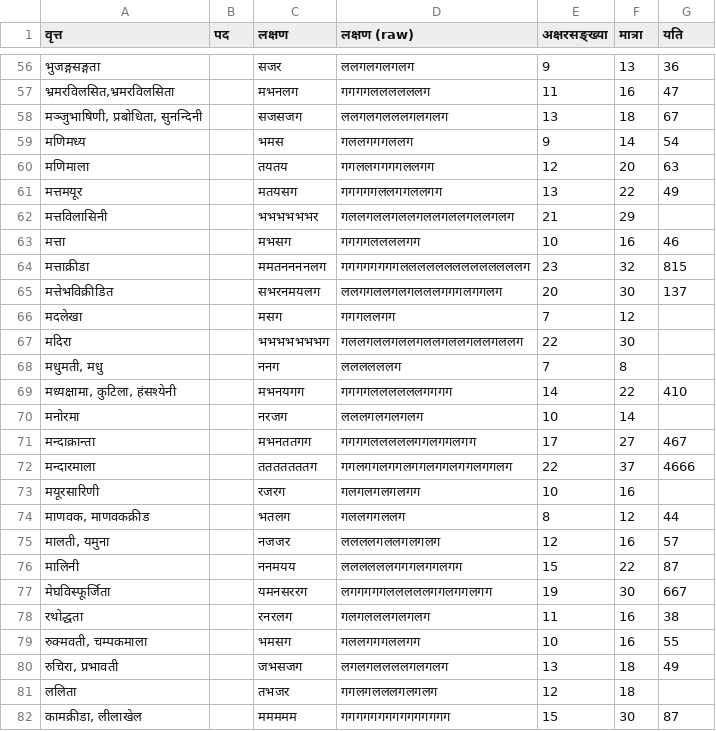
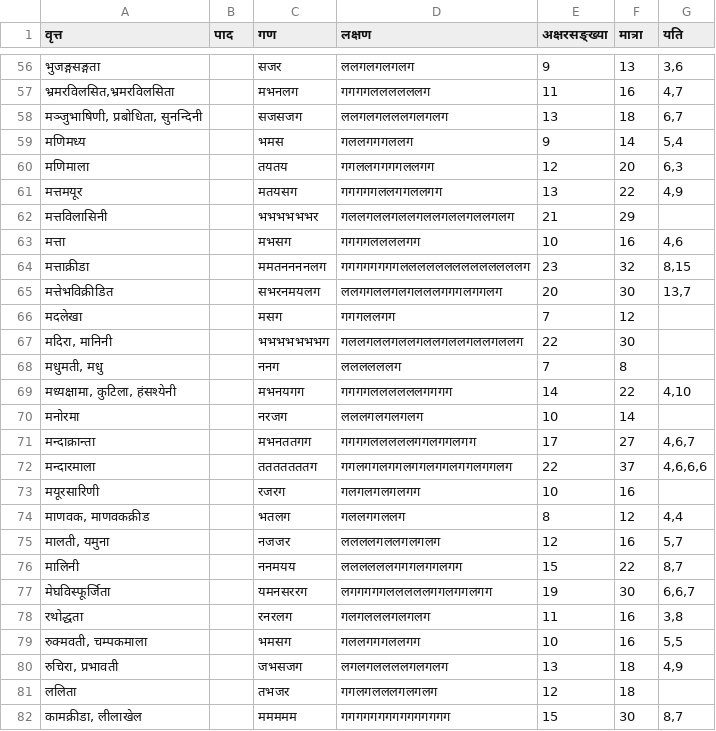
Before and after one commit to hrishikeshrt/chanda, a CSV file: chanda/data/chanda_sama.csv, drawn as a sheet; only a part is shown, gaps mark what is left out; the diff covers the shown part only.

```diff
--- a/chanda/data/chanda_sama.csv
+++ b/chanda/data/chanda_sama.csv
@@ -1 +1 @@
-वृत्त,पद,लक्षण,लक्षण (raw),अक्षरसङ्ख्या,मात्रा,यति
+वृत्त,पाद,गण,लक्षण,अक्षरसङ्ख्या,मात्रा,यति
@@ -56,27 +56,27 @@
-भुजङ्गसङ्गता,,सजर,ललगलगलगलग,9,13,36
-"भ्रमरविलसित,भ्रमरविलसिता",,मभनलग,गगगगललललललग,11,16,47
-"मञ्जुभाषिणी, प्रबोधिता, सुनन्दिनी",,सजसजग,ललगलगलललगलगलग,13,18,67
-मणिमध्य,,भमस,गललगगगललग,9,14,54
-मणिमाला,,तयतय,गगललगगगगललगग,12,20,63
-मत्तमयूर,,मतयसग,गगगगगललगगललगग,13,22,49
+भुजङ्गसङ्गता,,सजर,ललगलगलगलग,9,13,"3,6"
+"भ्रमरविलसित,भ्रमरविलसिता",,मभनलग,गगगगललललललग,11,16,"4,7"
+"मञ्जुभाषिणी, प्रबोधिता, सुनन्दिनी",,सजसजग,ललगलगलललगलगलग,13,18,"6,7"
+मणिमध्य,,भमस,गललगगगललग,9,14,"5,4"
+मणिमाला,,तयतय,गगललगगगगललगग,12,20,"6,3"
+मत्तमयूर,,मतयसग,गगगगगललगगललगग,13,22,"4,9"
 मत्तविलासिनी,,भभभभभभर,गललगललगललगललगललगललगलग,21,29,
-मत्ता,,मभसग,गगगगललललगग,10,16,46
-मत्ताक्रीडा,,ममतननननलग,गगगगगगगगललललललललललललललग,23,32,815
-मत्तेभविक्रीडित,,सभरनमयलग,ललगगललगलगलललगगगलगगलग,20,30,137
+मत्ता,,मभसग,गगगगललललगग,10,16,"4,6"
+मत्ताक्रीडा,,ममतननननलग,गगगगगगगगललललललललललललललग,23,32,"8,15"
+मत्तेभविक्रीडित,,सभरनमयलग,ललगगललगलगलललगगगलगगलग,20,30,"13,7"
 मदलेखा,,मसग,गगगललगग,7,12,
-मदिरा,,भभभभभभभग,गललगललगललगललगललगललगललग,22,30,
+"मदिरा, मानिनी",,भभभभभभभग,गललगललगललगललगललगललगललग,22,30,
 "मधुमती, मधु",,ननग,ललललललग,7,8,
-"मध्यक्षामा, कुटिला, हंसश्येनी",,मभनयगग,गगगगललललललगगगग,14,22,410
+"मध्यक्षामा, कुटिला, हंसश्येनी",,मभनयगग,गगगगललललललगगगग,14,22,"4,10"
 मनोरमा,,नरजग,लललगलगलगलग,10,14,
-मन्दाक्रान्ता,,मभनततगग,गगगगलललललगगलगगलगग,17,27,467
-मन्दारमाला,,तततततततग,गगलगगलगगलगगलगगलगगलगगलग,22,37,4666
+मन्दाक्रान्ता,,मभनततगग,गगगगलललललगगलगगलगग,17,27,"4,6,7"
+मन्दारमाला,,तततततततग,गगलगगलगगलगगलगगलगगलगगलग,22,37,"4,6,6,6"
 मयूरसारिणी,,रजरग,गलगलगलगलगग,10,16,
-"माणवक, माणवकक्रीड",,भतलग,गललगगललग,8,12,44
-"मालती, यमुना",,नजजर,ललललगललगलगलग,12,16,57
-मालिनी,,ननमयय,ललललललगगगलगगलगग,15,22,87
-मेघविस्फूर्जिता,,यमनसररग,लगगगगगलललललगगलगगलगग,19,30,667
-रथोद्धता,,रनरलग,गलगलललगलगलग,11,16,38
-"रुक्मवती, चम्पकमाला",,भमसग,गललगगगललगग,10,16,55
-"रुचिरा, प्रभावती",,जभसजग,लगलगललललगलगलग,13,18,49
+"माणवक, माणवकक्रीड",,भतलग,गललगगललग,8,12,"4,4"
+"मालती, यमुना",,नजजर,ललललगललगलगलग,12,16,"5,7"
+मालिनी,,ननमयय,ललललललगगगलगगलगग,15,22,"8,7"
+मेघविस्फूर्जिता,,यमनसररग,लगगगगगलललललगगलगगलगग,19,30,"6,6,7"
+रथोद्धता,,रनरलग,गलगलललगलगलग,11,16,"3,8"
+"रुक्मवती, चम्पकमाला",,भमसग,गललगगगललगग,10,16,"5,5"
+"रुचिरा, प्रभावती",,जभसजग,लगलगललललगलगलग,13,18,"4,9"
 ललिता,,तभजर,गगलगलललगलगलग,12,18,
-"कामक्रीडा, लीलाखेल",,ममममम,गगगगगगगगगगगगगगग,15,30,87
+"कामक्रीडा, लीलाखेल",,ममममम,गगगगगगगगगगगगगगग,15,30,"8,7"
```
Also changed, not shown: 6 added rows and 98 edited cells elsewhere in this file, chanda/data/chanda_ardhasama.csv, chanda/data/chanda_matra.csv, 2 other files.
